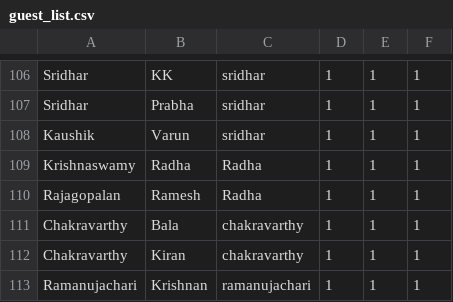
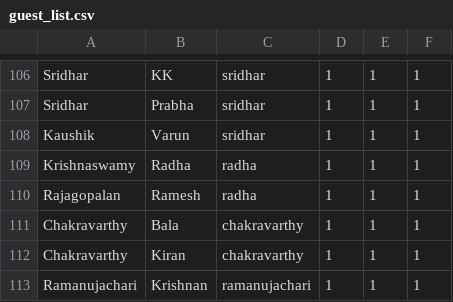
Before and after one commit to arathnam/wedding-website, a CSV file: guest_list.csv, drawn as a sheet; only a part is shown, gaps mark what is left out.

```diff
--- a/guest_list.csv
+++ b/guest_list.csv
@@ -108,4 +108,4 @@ Sridhar,Prabha,sridhar,1,1,1
 Kaushik,Varun,sridhar,1,1,1
-Krishnaswamy,Radha,Radha,1,1,1
-Rajagopalan,Ramesh,Radha,1,1,1
+Krishnaswamy,Radha,radha,1,1,1
+Rajagopalan,Ramesh,radha,1,1,1
 Chakravarthy,Bala,chakravarthy,1,1,1
```
Also changed, not shown: 1 other file.
